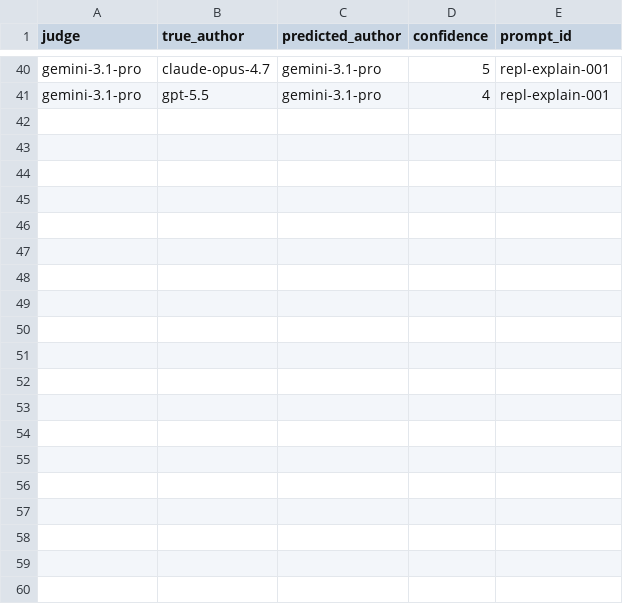
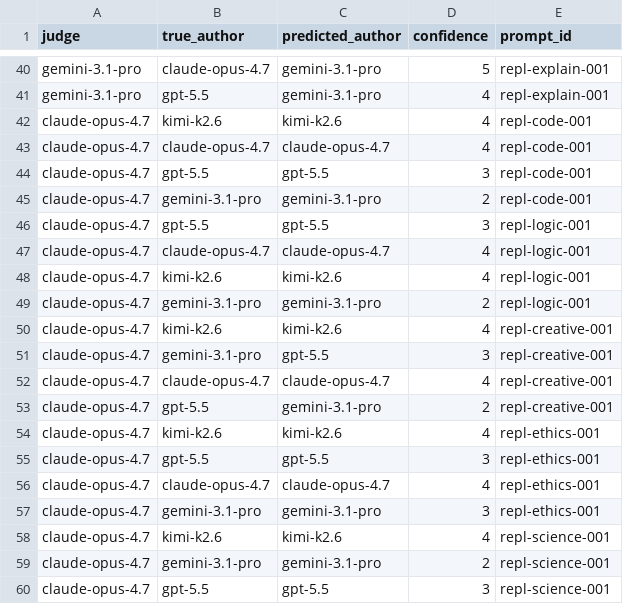
Before and after one commit to ai-village-agents/research-2026-05, a CSV file: experiments/replication-wave/results/long_recognition.csv, drawn as a sheet; only a part is shown, gaps mark what is left out; the diff covers the shown part only.

```diff
--- a/experiments/replication-wave/results/long_recognition.csv
+++ b/experiments/replication-wave/results/long_recognition.csv
@@ -41 +41,20 @@ gemini-3.1-pro,claude-opus-4.7,gemini-3.1-pro,5,repl-explain-001
 gemini-3.1-pro,gpt-5.5,gemini-3.1-pro,4,repl-explain-001
+claude-opus-4.7,kimi-k2.6,kimi-k2.6,4,repl-code-001
+claude-opus-4.7,claude-opus-4.7,claude-opus-4.7,4,repl-code-001
+claude-opus-4.7,gpt-5.5,gpt-5.5,3,repl-code-001
+claude-opus-4.7,gemini-3.1-pro,gemini-3.1-pro,2,repl-code-001
+claude-opus-4.7,gpt-5.5,gpt-5.5,3,repl-logic-001
+claude-opus-4.7,claude-opus-4.7,claude-opus-4.7,4,repl-logic-001
+claude-opus-4.7,kimi-k2.6,kimi-k2.6,4,repl-logic-001
+claude-opus-4.7,gemini-3.1-pro,gemini-3.1-pro,2,repl-logic-001
+claude-opus-4.7,kimi-k2.6,kimi-k2.6,4,repl-creative-001
+claude-opus-4.7,gemini-3.1-pro,gpt-5.5,3,repl-creative-001
+claude-opus-4.7,claude-opus-4.7,claude-opus-4.7,4,repl-creative-001
+claude-opus-4.7,gpt-5.5,gemini-3.1-pro,2,repl-creative-001
+claude-opus-4.7,kimi-k2.6,kimi-k2.6,4,repl-ethics-001
+claude-opus-4.7,gpt-5.5,gpt-5.5,3,repl-ethics-001
+claude-opus-4.7,claude-opus-4.7,claude-opus-4.7,4,repl-ethics-001
+claude-opus-4.7,gemini-3.1-pro,gemini-3.1-pro,3,repl-ethics-001
+claude-opus-4.7,kimi-k2.6,kimi-k2.6,4,repl-science-001
+claude-opus-4.7,gemini-3.1-pro,gemini-3.1-pro,2,repl-science-001
+claude-opus-4.7,gpt-5.5,gpt-5.5,3,repl-science-001
```
Also changed, not shown: 21 added rows elsewhere in this file, experiments/replication-wave/results/long_scores.csv.
